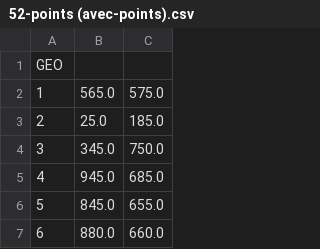
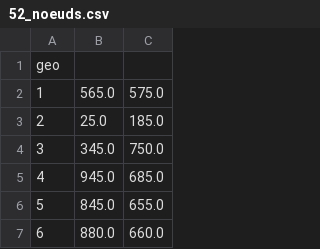
Before and after one commit to e-psi-lon/L2-projet-algo-prog-2, a CSV file: 52_noeuds.csv (was 52-points (avec-points).csv), drawn as a sheet; only a part is shown.

```diff
--- a/52-points (avec-points).csv
+++ b/52_noeuds.csv
@@ -1,2 +1,2 @@
-GEO
+geo
 1;565.0;575.0
```
Also changed, not shown: 5 other files.
